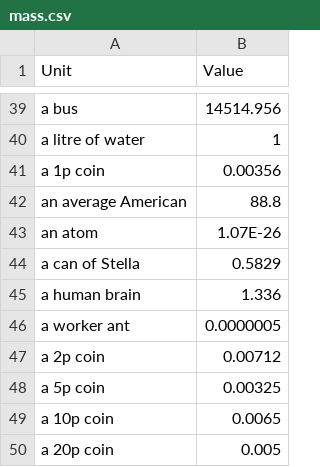
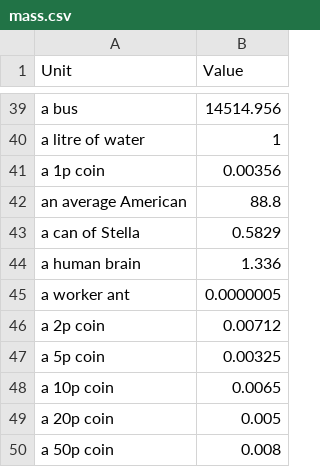
Before and after one commit to jacobpennington821/measurementbot, a CSV file: data/mass.csv, drawn as a sheet; only a part is shown, gaps mark what is left out; the shorter side is filled out with more unchanged rows.

Commit message:
Improved integer display Added fraction display but its bad Removed duplicate atom measurement.

```diff
--- a/data/mass.csv
+++ b/data/mass.csv
@@ -42,3 +42,2 @@ Unit,Value
 "an average American",88.8
-"an atom",1.07E-26
 "a can of Stella",0.5829
```
Also changed, not shown: 3 other files.
